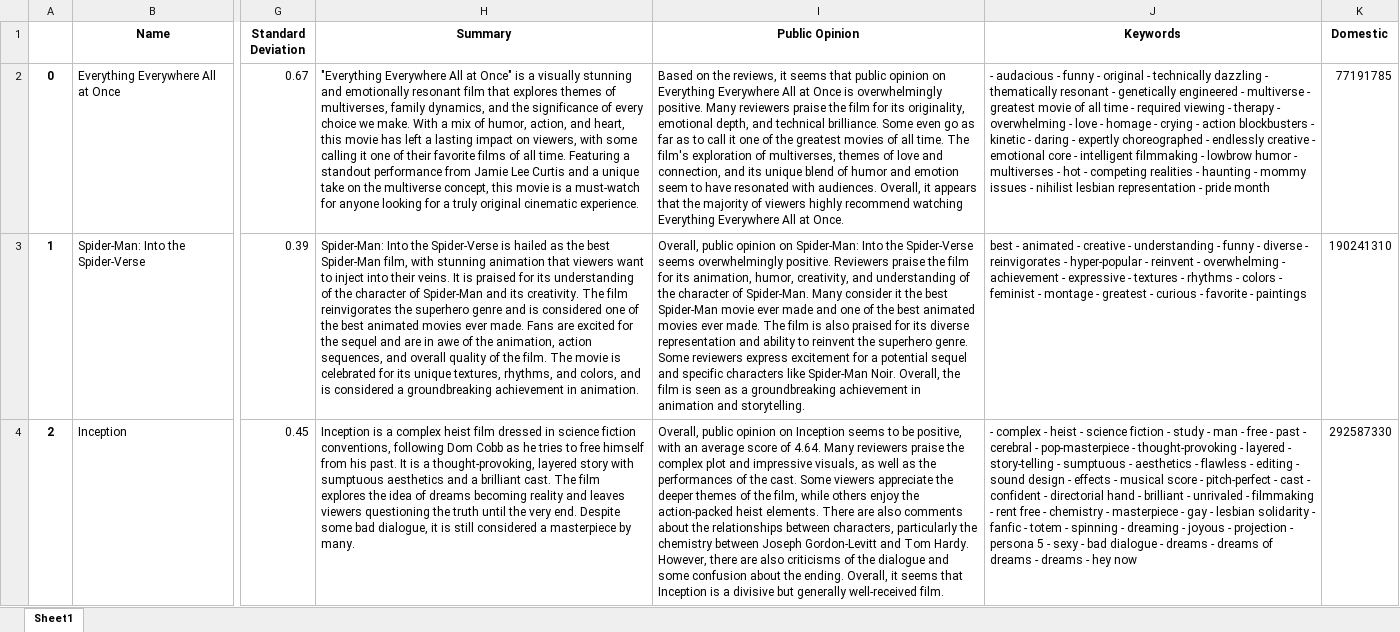
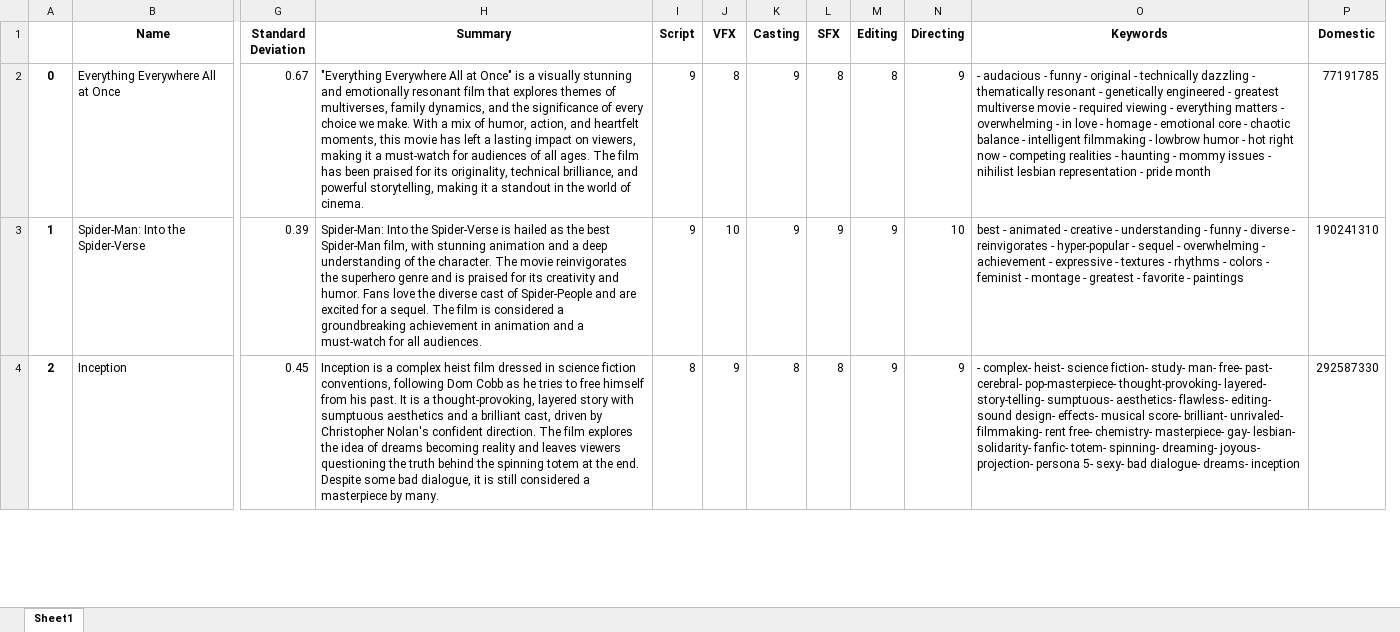
Before and after one commit to riqueu/a2-icd, an Excel workbook: letterboxd_scraping/movie_info.xlsx, sheet Sheet1, drawn as a sheet; only a part is shown, gaps mark what is left out; values as stored, in another font and other column widths than the file's, no borders; removed rows and columns are numbered as before the commit, all else as after; the diff covers the shown part only; the diff names each change by its address in the sheet, - before the commit and + after, or states it on an @@ line.

```diff
--- a/letterboxd_scraping/movie_info.xlsx (sheet Sheet1)
+++ b/letterboxd_scraping/movie_info.xlsx (sheet Sheet1)
-column I (Public Opinion), rows 2-4: Based on the reviews, it seems that public opinion on Everything Everywhere All at Once is overwhelmingly positive. Many reviewers praise the film for its originality, emotional depth, and technical brilliance. Some even go as far as to call it one of the greatest movies of all time. The film's exploration of multiverses, themes of love and connection, and its unique blend of humor and emotion seem to have resonated with audiences. Overall, it appears that the majority of viewers highly recommend watching Everything Everywhere All at Once. | Overall, public opinion on Spider-Man: Into the Spider-Verse seems overwhelmingly positive. Reviewers praise the film for its animation, humor, creativity, and understanding of the character of Spider-Man. Many consider it the best Spider-Man movie ever made and one of the best animated movies ever made. The film is also praised for its diverse representation and ability to reinvent the superhero genre. Some reviewers express excitement for a potential sequel and specific characters like Spider-Man Noir. Overall, the film is seen as a groundbreaking achievement in animation and storytelling. | Overall, public opinion on Inception seems to be positive, with an average score of 4.64. Many reviewers praise the complex plot and impressive visuals, as well as the performances of the cast. Some viewers appreciate the deeper themes of the film, while others enjoy the action-packed heist elements. There are also comments about the relationships between characters, particularly the chemistry between Joseph Gordon-Levitt and Tom Hardy. However, there are also criticisms of the dialogue and some confusion about the ending. Overall, it seems that Inception is a divisive but generally well-received film.
+column I (Script), rows 2-4: 9 | 9 | 8
+column J (VFX), rows 2-4: 8 | 10 | 9
+column K (Casting), rows 2-4: 9 | 9 | 8
+column L (SFX), rows 2-4: 8 | 9 | 8
+column M (Editing), rows 2-4: 8 | 9 | 9
+column N (Directing), rows 2-4: 9 | 10 | 9
-H2 (Summary): …action, and heart, this movie has left a lasting impact on viewers, with some calling it one of their favorite films of all time. Featuring a standout performance from Jamie Lee Curtis and a unique take on the multiverse concept, this movie is a must-watch for anyone looking for a truly original cinematic experience.
+H2 (Summary): …action, and heartfelt moments, this movie has left a lasting impact on viewers, making it a must-watch for audiences of all ages. The film has been praised for its originality, technical brilliance, and powerful storytelling, making it a standout in the world of cinema.
-O2 (Keywords): …engineered - multiverse - greatest movie of all time - required viewing - therapy - overwhelming - love - homage - crying - action blockbusters - kinetic - daring - expertly choreographed - endlessly creative - emotional core - intelligent filmmaking - lowbrow humor - multiverses - hot - competing…
+O2 (Keywords): …engineered - greatest multiverse movie - required viewing - everything matters - overwhelming - in love - homage - emotional core - chaotic balance - intelligent filmmaking - lowbrow humor - hot right now - competing…
-H3 (Summary): …stunning animation that viewers want to inject into their veins. It is praised for its understanding of the character of Spider-Man and its creativity. The film reinvigorates the superhero genre and is considered one of the best animated movies ever made. Fans are excited for the sequel and are in awe of the animation, action sequences, and overall quality of the film. The movie is celebrated for its unique textures, rhythms, and colors, and is considered a groundbreaking achievement in animation.
+H3 (Summary): …stunning animation and a deep understanding of the character. The movie reinvigorates the superhero genre and is praised for its creativity and humor. Fans love the diverse cast of Spider-People and are excited for a sequel. The film is considered a groundbreaking achievement in animation and a must-watch for all audiences.
-O3 (Keywords): …hyper-popular - reinvent - overwhelming - achievement - expressive - textures - rhythms - colors - feminist - montage - greatest - curious - favorite…
+O3 (Keywords): …hyper-popular - sequel - overwhelming - achievement - expressive - textures - rhythms - colors - feminist - montage - greatest - favorite…
-H4 (Summary): …a brilliant cast. The film explores the idea of dreams becoming reality and leaves viewers questioning the truth until the very end. Despite…
+H4 (Summary): …a brilliant cast, driven by Christopher Nolan's confident direction. The film explores the idea of dreams becoming reality and leaves viewers questioning the truth behind the spinning totem at the end. Despite…
-O4 (Keywords): - complex - heist - science fiction - study - man - free - past - cerebral - pop-masterpiece - thought-provoking - layered - story-telling - sumptuous - aesthetics - flawless - editing - sound design - effects - musical score - pitch-perfect - cast - confident - directorial hand - brilliant - unrivaled - filmmaking - rent free - chemistry - masterpiece - gay - lesbian solidarity - fanfic - totem - spinning - dreaming - joyous - projection - persona 5 - sexy - bad dialogue - dreams - dreams of dreams - dreams - hey now
+O4 (Keywords): - complex- heist- science fiction- study- man- free- past- cerebral- pop-masterpiece- thought-provoking- layered- story-telling- sumptuous- aesthetics- flawless- editing- sound design- effects- musical score- brilliant- unrivaled- filmmaking- rent free- chemistry- masterpiece- gay- lesbian- solidarity- fanfic- totem- spinning- dreaming- joyous- projection- persona 5- sexy- bad dialogue- dreams- inception
```
Also changed, not shown: 4 edited cells elsewhere in this sheet, letterboxd_scraping/regional_info.xlsx, letterboxd_scraping/reviews.xlsx, 3 other files.
